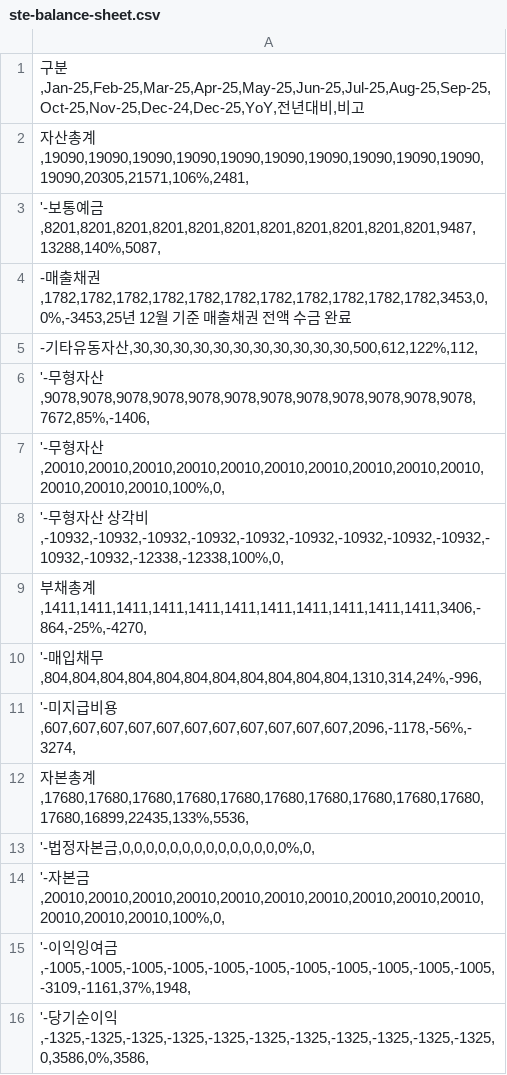
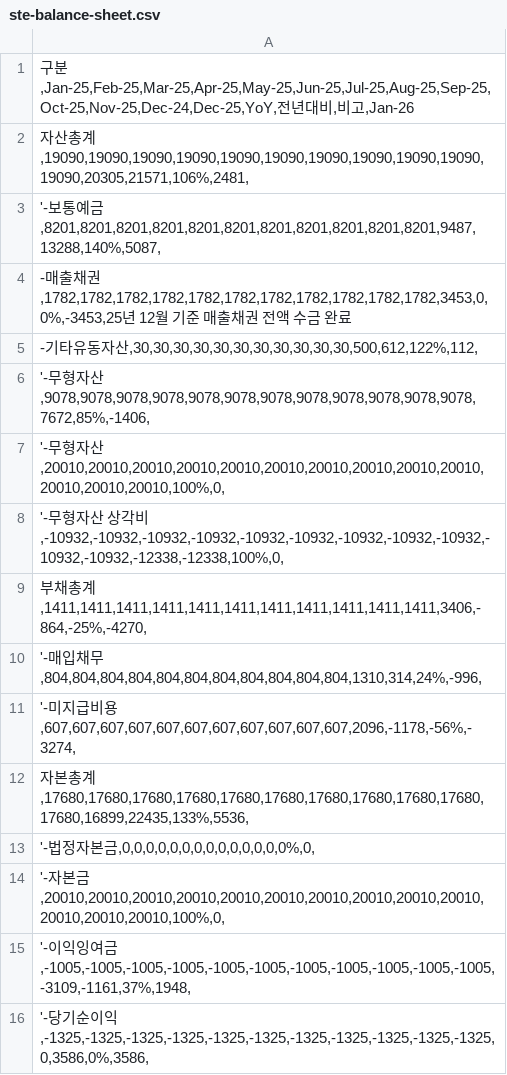
Before and after one commit to kyeongsoo88/New_stodashboard, a CSV file: frontend/public/data/ste-balance-sheet.csv, drawn as a sheet; the diff names each change by its address in the sheet, - before the commit and + after, or states it on an @@ line.

```diff
--- a/frontend/public/data/ste-balance-sheet.csv
+++ b/frontend/public/data/ste-balance-sheet.csv
-A1: …비고
+A1: …비고,Jan-26
```
Also changed, not shown: frontend/public/data/balance-sheet.csv, frontend/public/data/dashboard-data.csv, 8 other files.
